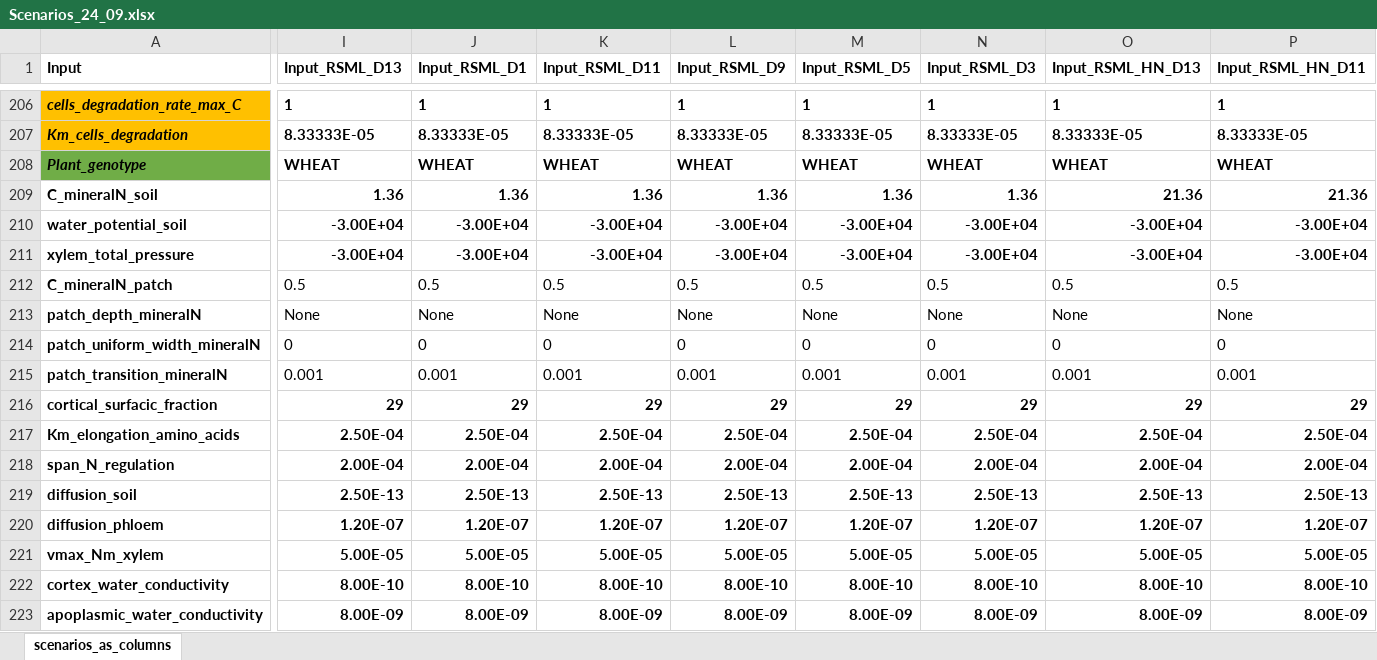
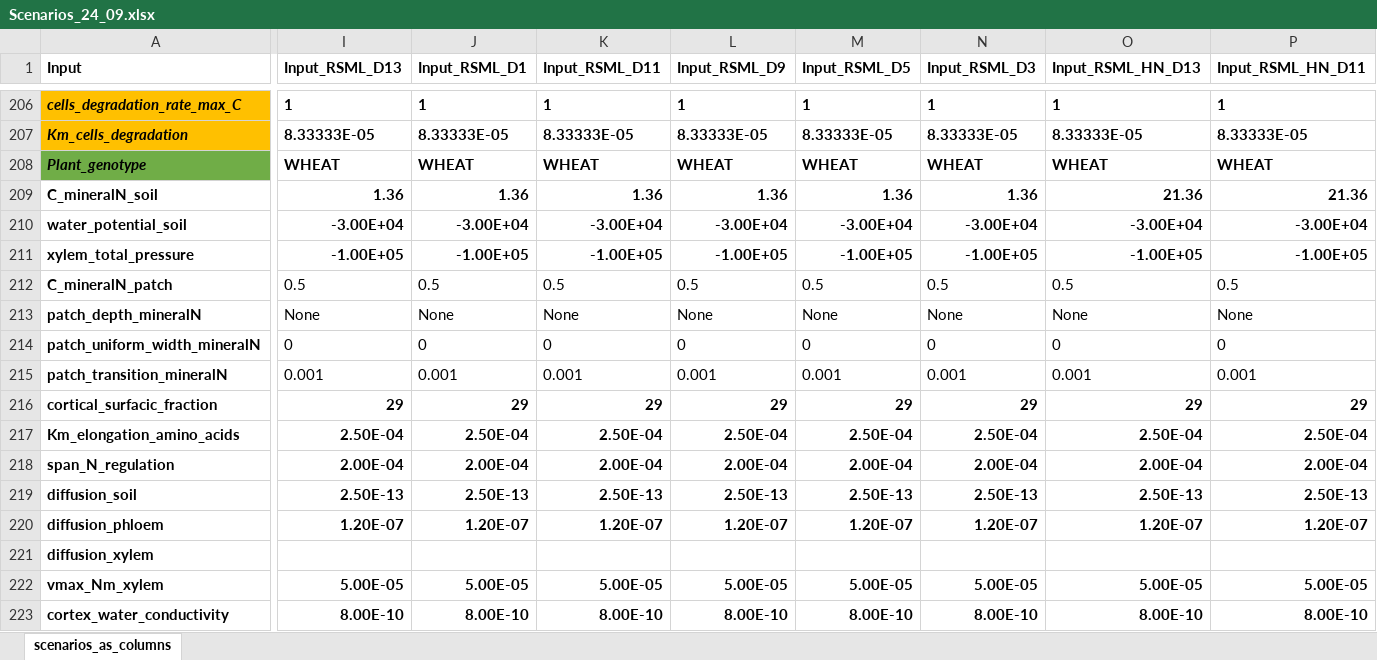
Before and after one commit to openalea/Root-CyNAPS, an Excel workbook: simulations/inputs/Scenarios_24_09.xlsx, sheet scenarios_as_columns, drawn as a sheet; only a part is shown, gaps mark what is left out; the shorter side is filled out with more unchanged rows; values as stored, in another font and other column widths than the file's, no borders; conditional formats not drawn; rows hold the shown columns only; the diff covers the shown part only; the diff names each change by its address in the sheet, - before the commit and + after, or states it on an @@ line.

```diff
--- a/simulations/inputs/Scenarios_24_09.xlsx (sheet scenarios_as_columns)
+++ b/simulations/inputs/Scenarios_24_09.xlsx (sheet scenarios_as_columns)
-I211 (Input_RSML_D13): -3.00E+04
+I211 (Input_RSML_D13): -1.00E+05
-J211 (Input_RSML_D1): -3.00E+04
+J211 (Input_RSML_D1): -1.00E+05
-K211 (Input_RSML_D11): -3.00E+04
+K211 (Input_RSML_D11): -1.00E+05
-L211 (Input_RSML_D9): -3.00E+04
+L211 (Input_RSML_D9): -1.00E+05
-M211 (Input_RSML_D5): -3.00E+04
+M211 (Input_RSML_D5): -1.00E+05
-N211 (Input_RSML_D3): -3.00E+04
+N211 (Input_RSML_D3): -1.00E+05
-O211 (Input_RSML_HN_D13): -3.00E+04
+O211 (Input_RSML_HN_D13): -1.00E+05
-P211 (Input_RSML_HN_D11): -3.00E+04
+P211 (Input_RSML_HN_D11): -1.00E+05
+row 221: diffusion_xylem
```
Also changed, not shown: 4 edited cells elsewhere in this sheet, 4 other files.
